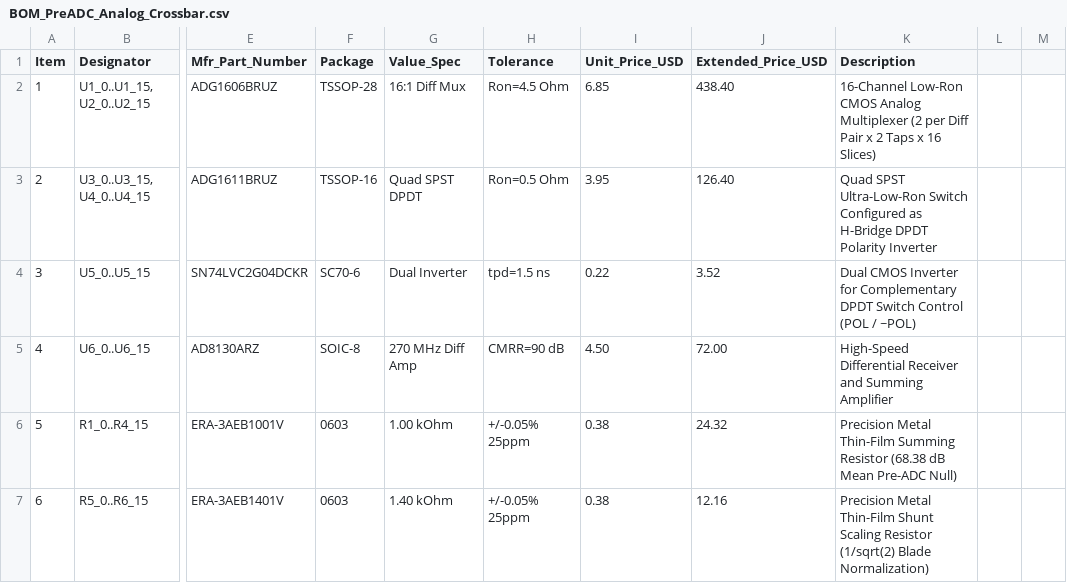
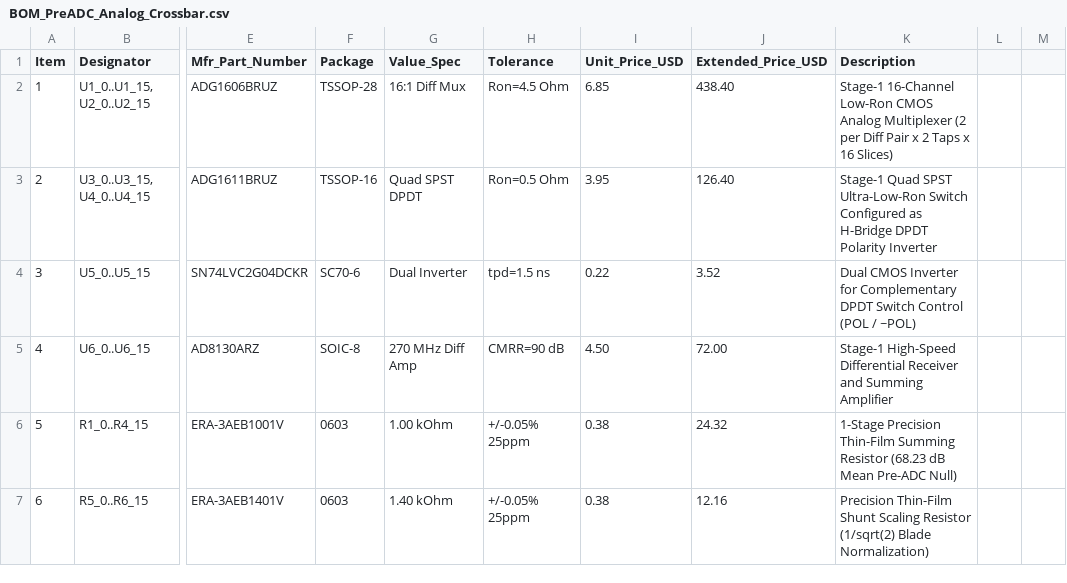
Before and after one commit to josaum/sedenion-pg32, a CSV file: hardware/schematic/BOM_PreADC_Analog_Crossbar.csv, drawn as a sheet; only a part is shown, gaps mark what is left out; the diff covers the shown part only; the diff names each change by its address in the sheet, - before the commit and + after, or states it on an @@ line.

Commit message:
feat(sedenion): add 2-stage annihilating cascade hardware, Nu/Pontryagin paper, and Zenodo 10.5281/zenodo.24124222 bundle

```diff
--- a/hardware/schematic/BOM_PreADC_Analog_Crossbar.csv
+++ b/hardware/schematic/BOM_PreADC_Analog_Crossbar.csv
-K2 (Description): 16-Channel Low-Ron…
+K2 (Description): Stage-1 16-Channel Low-Ron…
-K3 (Description): Quad SPST…
+K3 (Description): Stage-1 Quad SPST…
-K5 (Description): High-Speed Differential…
+K5 (Description): Stage-1 High-Speed Differential…
-K6 (Description): Precision Metal Thin-Film Summing Resistor (68.38 dB Mean…
+K6 (Description): 1-Stage Precision Thin-Film Summing Resistor (68.23 dB Mean…
-K7 (Description): Precision Metal Thin-Film Shunt…
+K7 (Description): Precision Thin-Film Shunt…
```
Also changed, not shown: 5 added rows and 9 edited cells elsewhere in this file, 16 other files.
